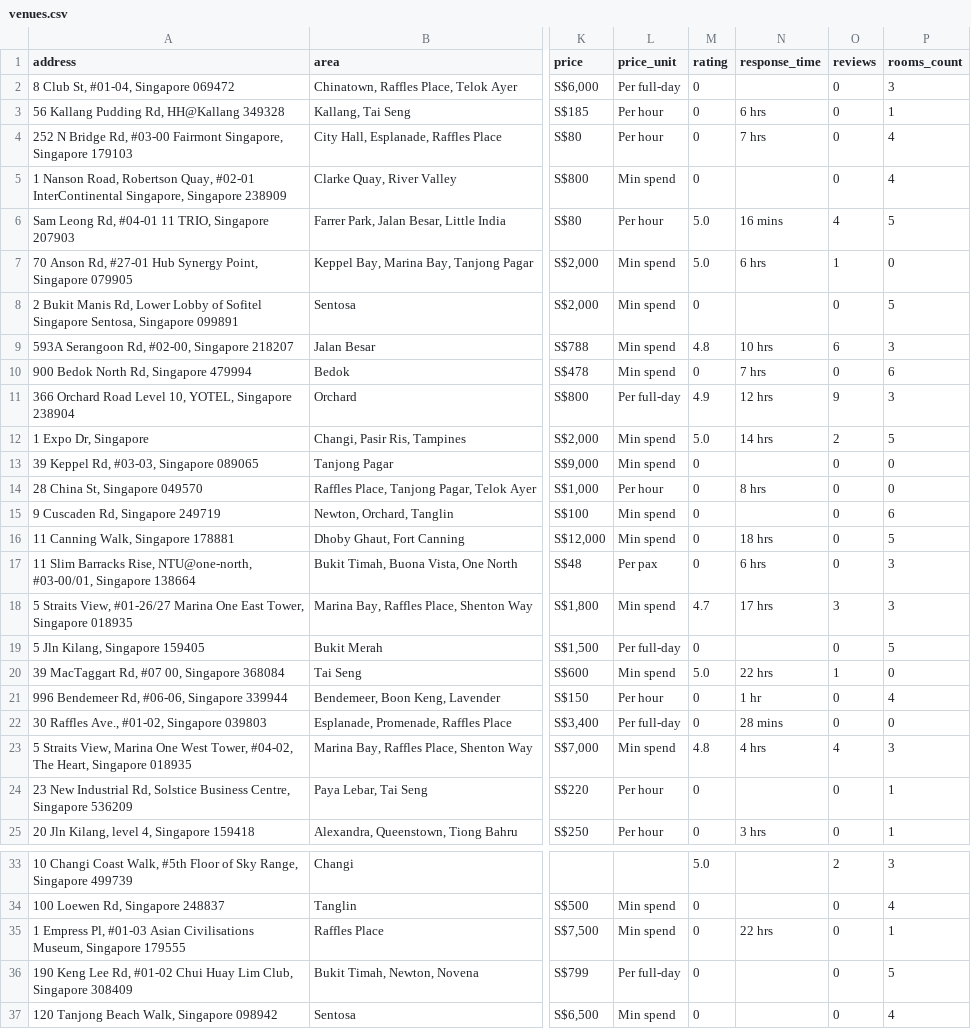
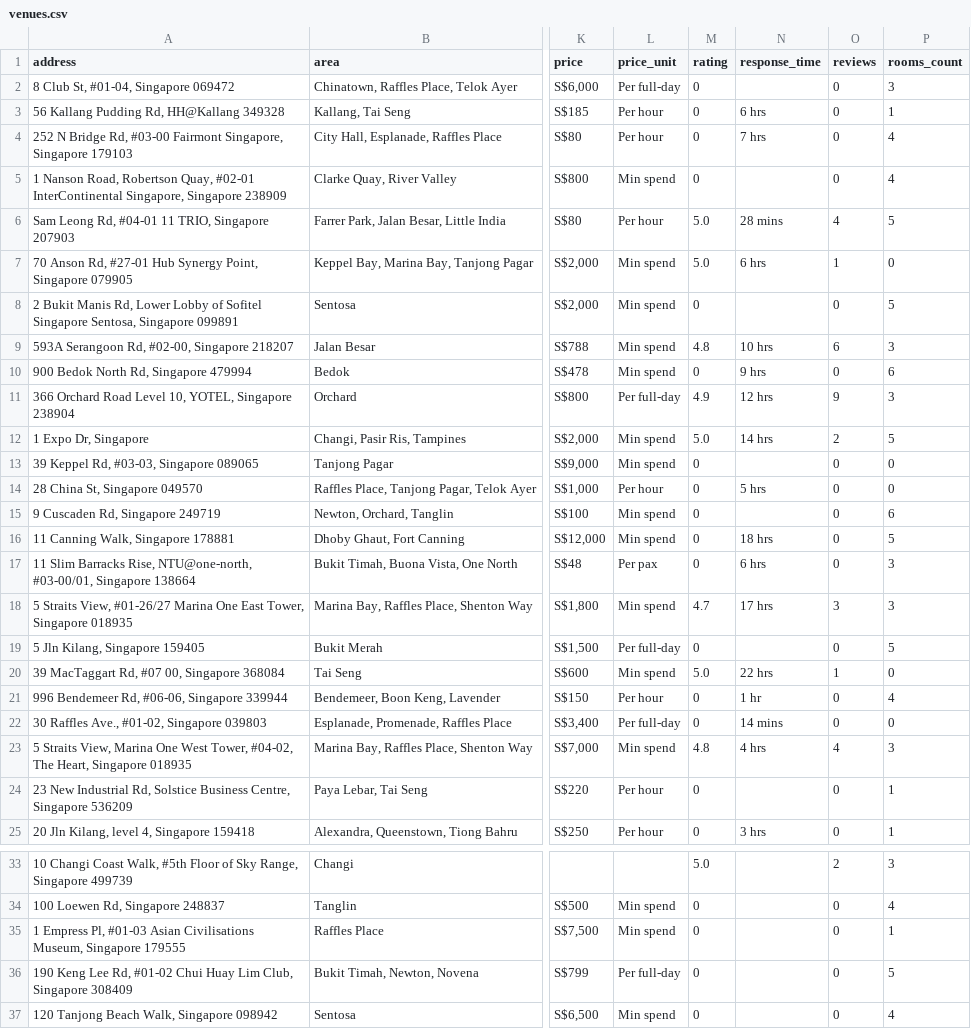
Before and after one commit to luarss/wedding-data, a CSV file: data/vrf/venues.csv, drawn as a sheet; only a part is shown, gaps mark what is left out; the diff names each change by its address in the sheet, - before the commit and + after, or states it on an @@ line.

```diff
--- a/data/vrf/venues.csv
+++ b/data/vrf/venues.csv
-N6 (response_time): 16 mins
+N6 (response_time): 28 mins
-N10 (response_time): 7 hrs
+N10 (response_time): 9 hrs
-N14 (response_time): 8 hrs
+N14 (response_time): 5 hrs
-N22 (response_time): 28 mins
+N22 (response_time): 14 mins
-N35 (response_time): 22 hrs
+N35 (response_time): (empty)
```
Also changed, not shown: data/tv/venues.csv, data/twn/venues.csv, 10 other files.
